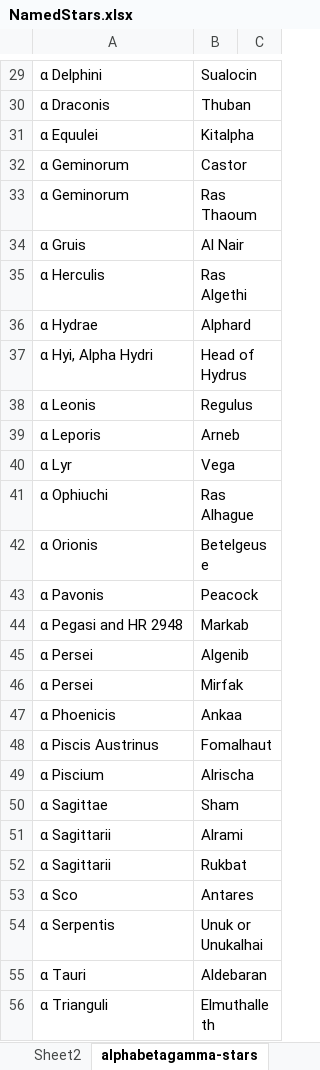
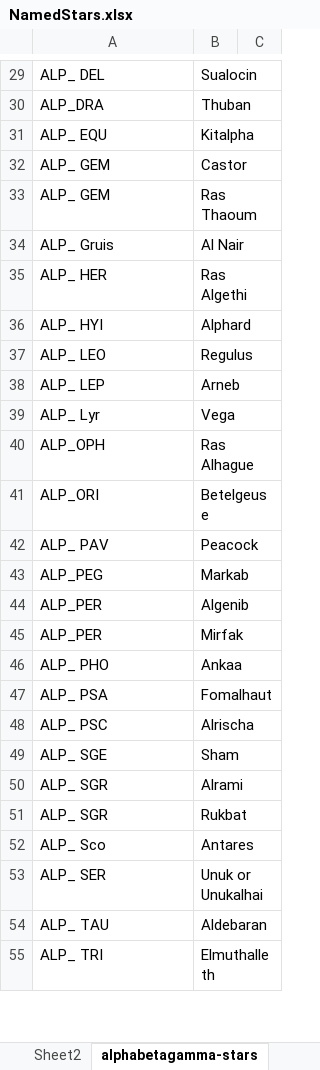
Before and after one commit to Oudun/zij-bada, an Excel workbook: Sources/NamedStars.xlsx, sheet alphabetagamma-stars, drawn as a sheet; only a part is shown, gaps mark what is left out; values as stored, in another font and other column widths than the file's, no cell formats; removed rows and columns are numbered as before the commit, all else as after; the diff covers the shown part only; the diff names each change by its address in the sheet, - before the commit and + after, or states it on an @@ line.

Commit message:
Named stars added

```diff
--- a/Sources/NamedStars.xlsx (sheet alphabetagamma-stars)
+++ b/Sources/NamedStars.xlsx (sheet alphabetagamma-stars)
-A29: α Delphini
+A29: ALP_ DEL
-A30: α Draconis
+A30: ALP_DRA
-A31: α Equulei
+A31: ALP_ EQU
-A32:A33: α Geminorum
+A32:A33: ALP_ GEM
-A34: α Gruis
+A34: ALP_ Gruis
-A35: α Herculis
+A35: ALP_ HER
-A36: α Hydrae
+A36: ALP_ HYI
-row 37: α Hyi, Alpha Hydri | Head of Hydrus
-A37: α Leonis
+A37: ALP_ LEO
-A38: α Leporis
+A38: ALP_ LEP
-A39: α Lyr
+A39: ALP_ Lyr
-A40: α Ophiuchi
+A40: ALP_OPH
-A41: α Orionis
+A41: ALP_ORI
-A42: α Pavonis
+A42: ALP_ PAV
-A43: α Pegasi and HR 2948
+A43: ALP_PEG
-A44:A45: α Persei
+A44:A45: ALP_PER
-A46: α Phoenicis
+A46: ALP_ PHO
-A47: α Piscis Austrinus
+A47: ALP_ PSA
-A48: α Piscium
+A48: ALP_ PSC
-A49: α Sagittae
+A49: ALP_ SGE
-A50:A51: α Sagittarii
+A50:A51: ALP_ SGR
-A52: α Sco
+A52: ALP_ Sco
-A53: α Serpentis
+A53: ALP_ SER
-A54: α Tauri
+A54: ALP_ TAU
-A55: α Trianguli
+A55: ALP_ TRI
```
Also changed, not shown: 116 edited cells elsewhere in this sheet, other sheet tabs, cell formats, 4 other files.
